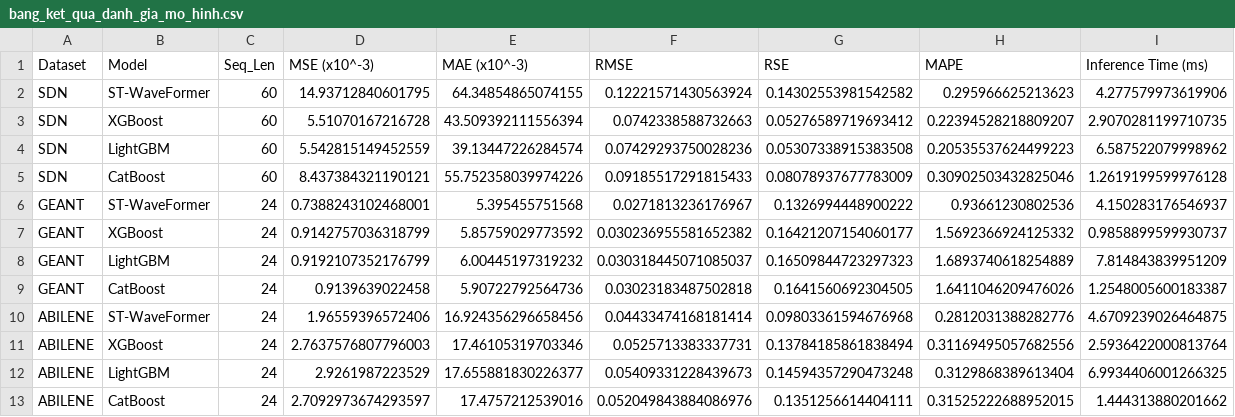
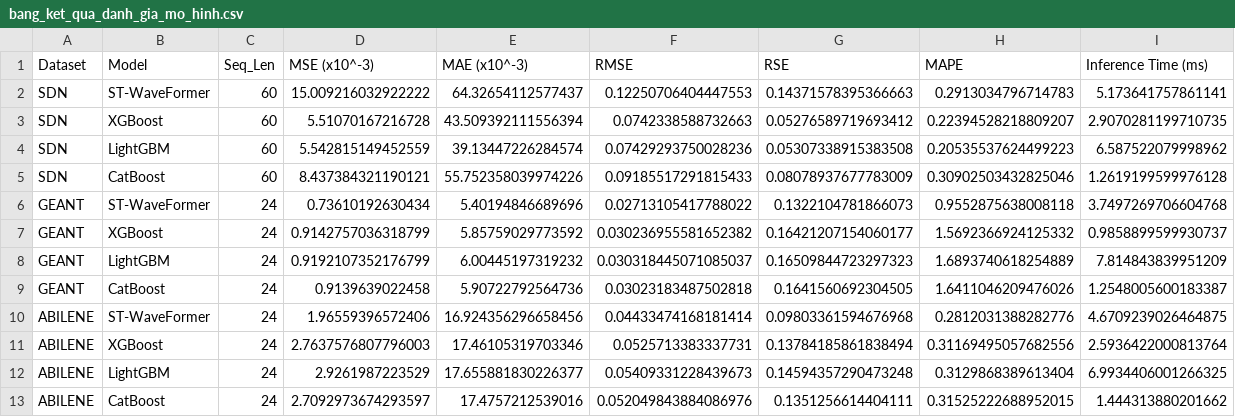
Before and after one commit to Vannt20/vannt_network_prediction, a CSV file: results/bang_ket_qua_danh_gia_mo_hinh.csv, drawn as a sheet.

```diff
--- a/results/bang_ket_qua_danh_gia_mo_hinh.csv
+++ b/results/bang_ket_qua_danh_gia_mo_hinh.csv
@@ -1,3 +1,3 @@
 Dataset,Model,Seq_Len,MSE (x10^-3),MAE (x10^-3),RMSE,RSE,MAPE,Inference Time (ms)
-SDN,ST-WaveFormer,60,14.93712840601795,64.34854865074155,0.12221571430563924,0.14302553981542582,0.295966625213623,4.277579973619906
+SDN,ST-WaveFormer,60,15.009216032922222,64.32654112577437,0.12250706404447553,0.14371578395366663,0.2913034796714783,5.173641757861141
 SDN,XGBoost,60,5.51070167216728,43.509392111556394,0.0742338588732663,0.05276589719693412,0.22394528218809207,2.9070281199710735
@@ -5,3 +5,3 @@ SDN,LightGBM,60,5.542815149452559,39.13447226284574,0.07429293750028236,0.053073
 SDN,CatBoost,60,8.437384321190121,55.752358039974226,0.09185517291815433,0.08078937677783009,0.30902503432825046,1.2619199599976128
-GEANT,ST-WaveFormer,24,0.7388243102468001,5.395455751568,0.0271813236176967,0.1326994448900222,0.93661230802536,4.150283176546937
+GEANT,ST-WaveFormer,24,0.73610192630434,5.40194846689696,0.02713105417788022,0.1322104781866073,0.9552875638008118,3.7497269706604768
 GEANT,XGBoost,24,0.9142757036318799,5.85759029773592,0.030236955581652382,0.16421207154060177,1.5692366924125332,0.9858899599930737
```
Also changed, not shown: results/results_STWaveFormer_data_abilene.csv, results/results_STWaveFormer_data_geant.csv, 29 other files.
